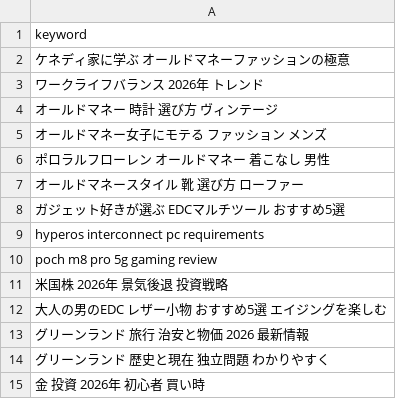
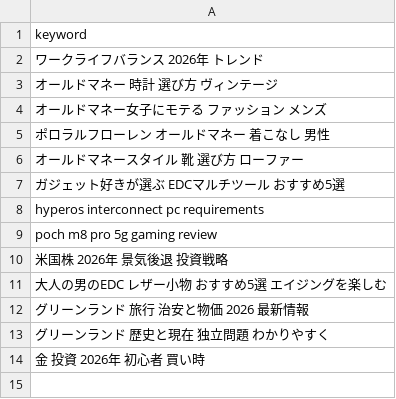
Before and after one commit to trueJinias/project-blitz, a CSV file: keywords.csv, drawn as a sheet; the diff names each change by its address in the sheet, - before the commit and + after, or states it on an @@ line.

```diff
--- a/keywords.csv
+++ b/keywords.csv
-row 2: ケネディ家に学ぶ オールドマネーファッションの極意
```
Also changed, not shown: 7 other files.
